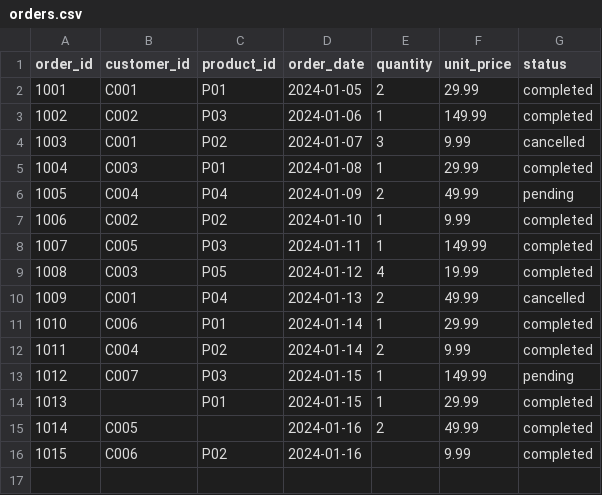
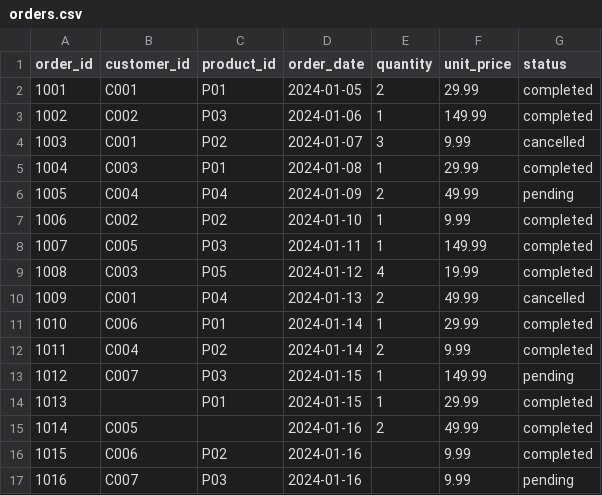
Before and after one commit to Sarthak016/ecommerce-analytics-pipeline, a CSV file: data/orders.csv, drawn as a sheet; the diff names each change by its address in the sheet, - before the commit and + after, or states it on an @@ line.

```diff
--- a/data/orders.csv
+++ b/data/orders.csv
+row 17: 1016 | C007 | P03 | 2024-01-16 |  | 9.99 | pending
```
Also changed, not shown: 5 other files.
